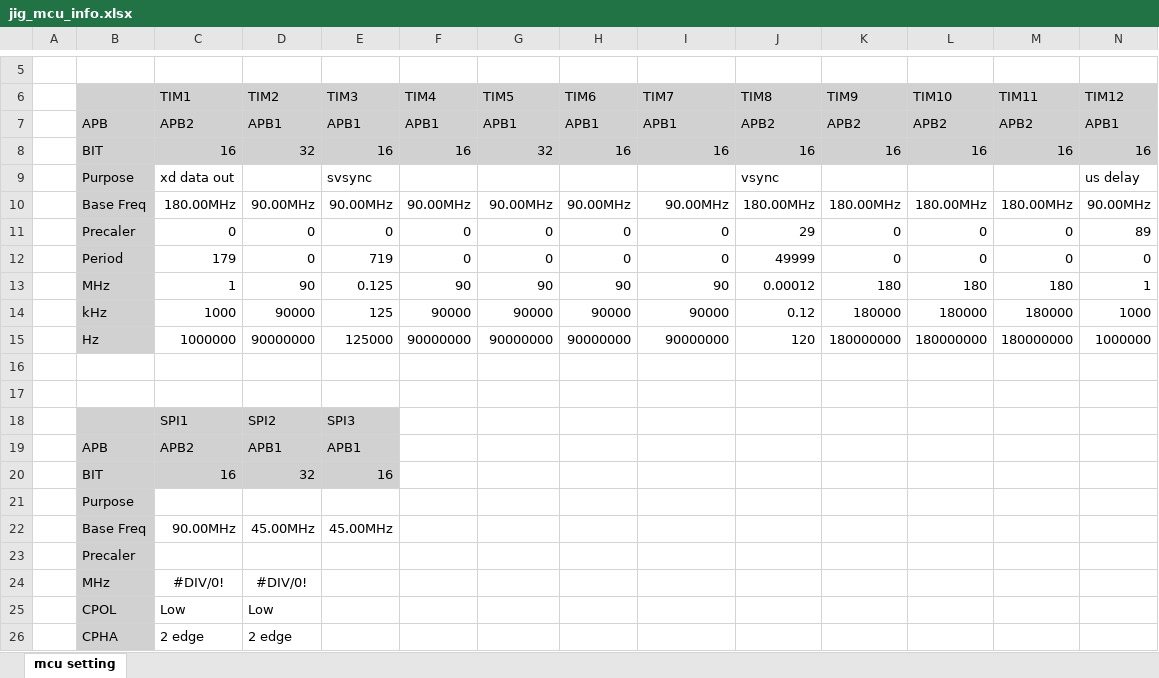
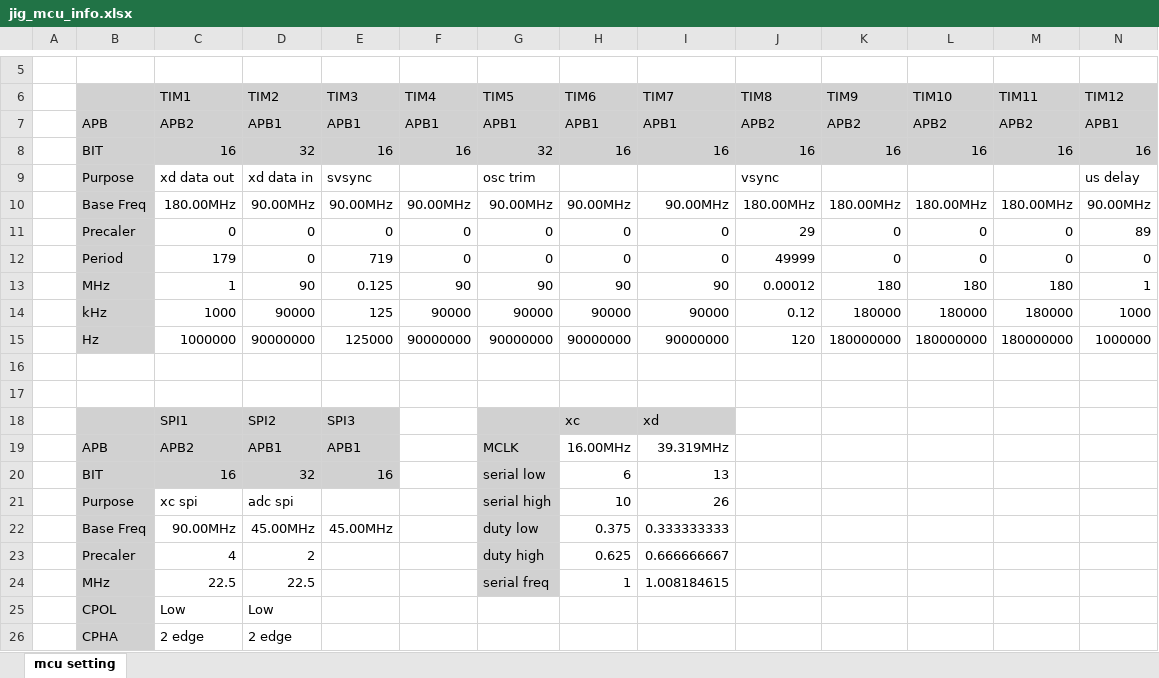
Before and after one commit to oio9595/Global_Technologies_FW, an Excel workbook: X-Series/XD12R/Demo_BD/XD12R_GT1009A0R0_DEMO/Docs/jig_mcu_info.xlsx, sheet mcu setting, drawn as a sheet; only a part is shown, gaps mark what is left out; values as stored, in another font and other column widths than the file's, no borders; charts and pictures not drawn; removed rows and columns are numbered as before the commit, all else as after; rows hold the shown columns only; the diff names each change by its address in the sheet, - before the commit and + after, or states it on an @@ line.

```diff
--- a/X-Series/XD12R/Demo_BD/XD12R_GT1009A0R0_DEMO/Docs/jig_mcu_info.xlsx (sheet mcu setting)
+++ b/X-Series/XD12R/Demo_BD/XD12R_GT1009A0R0_DEMO/Docs/jig_mcu_info.xlsx (sheet mcu setting)
-D9 (TIM2): (empty)
+D9 (TIM2): xd data in
-G9 (TIM5): (empty)
+G9 (TIM5): osc trim
-G18:I18 fill: none
+G18:I18 fill: #D1D1D1
-H18 (TIM6): (empty)
+H18 (TIM6): xc
-I18 (TIM7): (empty)
+I18 (TIM7): xd
-G19 (TIM5): (empty)
+G19 (TIM5): MCLK
-G19:G20 fill: none
+G19:G20 fill: #D1D1D1
-H19 (TIM6): (empty)
+H19 (TIM6): 16.00MHz
-I19 (TIM7): (empty)
+I19 (TIM7): 39.319MHz
-G20 (TIM5): (empty)
+G20 (TIM5): serial low
-H20 (TIM6): (empty)
+H20 (TIM6): 6
-I20 (TIM7): (empty)
+I20 (TIM7): 13
-row 21:  | Purpose
+row 21:  | Purpose | xc spi | adc spi |  |  | serial high | 10 | 26
-G22 (TIM5): (empty)
+G22 (TIM5): duty low
-G22 fill: none
+G22 fill: #D1D1D1
-H22 (TIM6): (empty)
+H22 (TIM6): 0.375
-I22 (TIM7): (empty)
+I22 (TIM7): 0.333333333
-row 23:  | Precaler
-row 24:  | MHz | #DIV/0! | #DIV/0!
+row 23:  | Precaler | 4 | 2 |  |  | duty high | 0.625 | 0.666666667
+row 24:  | MHz | 22.5 | 22.5 |  |  | serial freq | 1 | 1.008184615
```
Also changed, not shown: charts or pictures, 33 other files.
